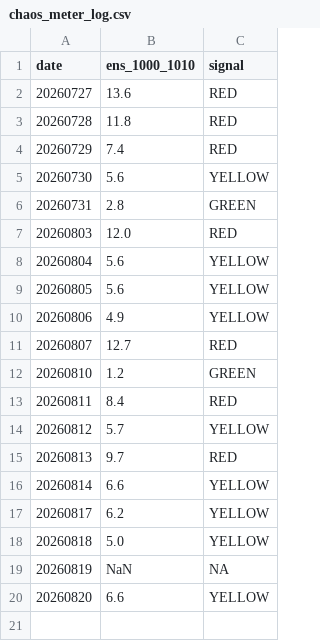
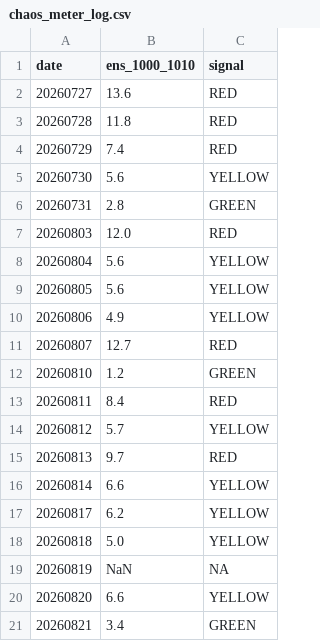
Before and after one commit to kjh950526-create/NQ_Research, a CSV file: daily_merged/chaos_meter_log.csv, drawn as a sheet; the diff names each change by its address in the sheet, - before the commit and + after, or states it on an @@ line.

```diff
--- a/daily_merged/chaos_meter_log.csv
+++ b/daily_merged/chaos_meter_log.csv
+row 21: 20260821 | 3.4 | GREEN
```
Also changed, not shown: daily_merged/merged_log.csv, journal/Journal_v3 - journal.csv, 7 other files.
